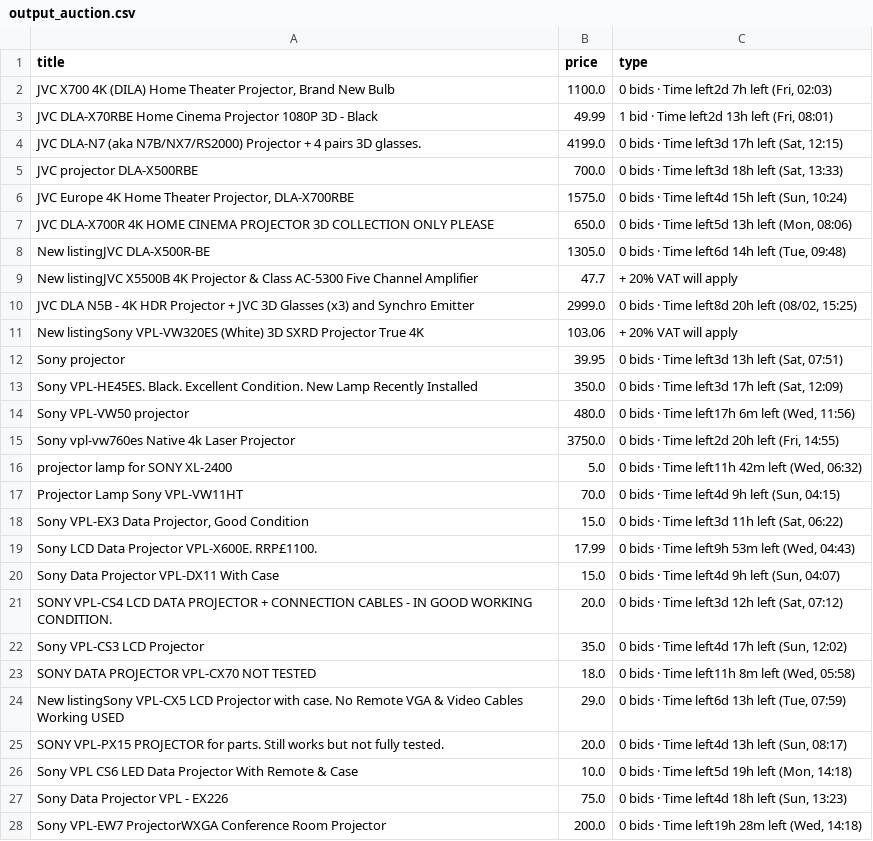
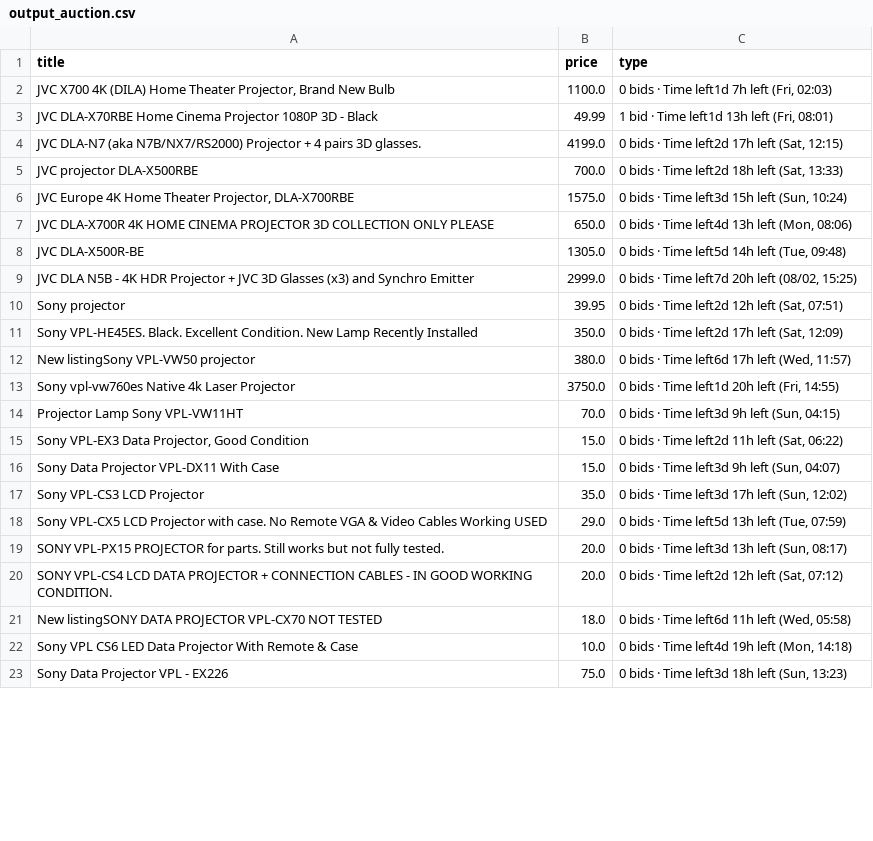
Before and after one commit to LFCottrell/Ebay_JVC, a CSV file: output_auction.csv, drawn as a sheet; only a part is shown; the diff covers the shown part only.

```diff
--- a/output_auction.csv
+++ b/output_auction.csv
@@ -1,28 +1,23 @@
 title,price,type
-"JVC  X700 4K (DILA) Home Theater Projector, Brand New Bulb",1100.0,"0 bids · Time left2d 7h left (Fri, 02:03)"
-JVC DLA-X70RBE Home Cinema Projector 1080P 3D - Black,49.99,"1 bid · Time left2d 13h left (Fri, 08:01)"
-JVC DLA-N7 (aka N7B/NX7/RS2000) Projector + 4 pairs 3D glasses.,4199.0,"0 bids · Time left3d 17h left (Sat, 12:15)"
-JVC projector DLA-X500RBE,700.0,"0 bids · Time left3d 18h left (Sat, 13:33)"
-"JVC Europe 4K Home Theater Projector, DLA-X700RBE",1575.0,"0 bids · Time left4d 15h left (Sun, 10:24)"
-JVC DLA-X700R 4K HOME CINEMA PROJECTOR 3D COLLECTION ONLY PLEASE ,650.0,"0 bids · Time left5d 13h left (Mon, 08:06)"
-New listingJVC DLA-X500R-BE,1305.0,"0 bids · Time left6d 14h left (Tue, 09:48)"
-New listingJVC X5500B 4K Projector & Class AC-5300 Five Channel Amplifier,47.7,+ 20% VAT will apply
-JVC DLA N5B - 4K HDR Projector + JVC 3D Glasses (x3) and Synchro Emitter,2999.0,"0 bids · Time left8d 20h left (08/02, 15:25)"
-New listingSony VPL-VW320ES (White) 3D SXRD Projector True 4K,103.06,+ 20% VAT will apply
-Sony projector ,39.95,"0 bids · Time left3d 13h left (Sat, 07:51)"
-Sony VPL-HE45ES.  Black.  Excellent Condition.  New Lamp Recently Installed,350.0,"0 bids · Time left3d 17h left (Sat, 12:09)"
-Sony VPL-VW50  projector,480.0,"0 bids · Time left17h 6m left (Wed, 11:56)"
-Sony vpl-vw760es Native 4k Laser Projector,3750.0,"0 bids · Time left2d 20h left (Fri, 14:55)"
-projector lamp for SONY XL-2400,5.0,"0 bids · Time left11h 42m left (Wed, 06:32)"
-Projector Lamp Sony VPL-VW11HT,70.0,"0 bids · Time left4d 9h left (Sun, 04:15)"
-"Sony VPL-EX3 Data Projector, Good Condition",15.0,"0 bids · Time left3d 11h left (Sat, 06:22)"
-Sony LCD Data Projector VPL-X600E. RRP£1100. ,17.99,"0 bids · Time left9h 53m left (Wed, 04:43)"
-Sony Data Projector VPL-DX11 With Case,15.0,"0 bids · Time left4d 9h left (Sun, 04:07)"
-SONY VPL-CS4 LCD DATA PROJECTOR + CONNECTION CABLES - IN GOOD WORKING CONDITION.,20.0,"0 bids · Time left3d 12h left (Sat, 07:12)"
-Sony VPL-CS3 LCD Projector,35.0,"0 bids · Time left4d 17h left (Sun, 12:02)"
-SONY DATA PROJECTOR VPL-CX70 NOT TESTED,18.0,"0 bids · Time left11h 8m left (Wed, 05:58)"
-New listingSony VPL-CX5 LCD Projector with case. No Remote VGA & Video Cables Working USED,29.0,"0 bids · Time left6d 13h left (Tue, 07:59)"
-SONY VPL-PX15 PROJECTOR for parts. Still works but not fully tested.,20.0,"0 bids · Time left4d 13h left (Sun, 08:17)"
-Sony VPL CS6 LED Data Projector With Remote & Case,10.0,"0 bids · Time left5d 19h left (Mon, 14:18)"
-Sony Data Projector VPL - EX226,75.0,"0 bids · Time left4d 18h left (Sun, 13:23)"
-Sony VPL-EW7 ProjectorWXGA Conference Room Projector,200.0,"0 bids · Time left19h 28m left (Wed, 14:18)"
+"JVC  X700 4K (DILA) Home Theater Projector, Brand New Bulb",1100.0,"0 bids · Time left1d 7h left (Fri, 02:03)"
+JVC DLA-X70RBE Home Cinema Projector 1080P 3D - Black,49.99,"1 bid · Time left1d 13h left (Fri, 08:01)"
+JVC DLA-N7 (aka N7B/NX7/RS2000) Projector + 4 pairs 3D glasses.,4199.0,"0 bids · Time left2d 17h left (Sat, 12:15)"
+JVC projector DLA-X500RBE,700.0,"0 bids · Time left2d 18h left (Sat, 13:33)"
+"JVC Europe 4K Home Theater Projector, DLA-X700RBE",1575.0,"0 bids · Time left3d 15h left (Sun, 10:24)"
+JVC DLA-X700R 4K HOME CINEMA PROJECTOR 3D COLLECTION ONLY PLEASE ,650.0,"0 bids · Time left4d 13h left (Mon, 08:06)"
+JVC DLA-X500R-BE,1305.0,"0 bids · Time left5d 14h left (Tue, 09:48)"
+JVC DLA N5B - 4K HDR Projector + JVC 3D Glasses (x3) and Synchro Emitter,2999.0,"0 bids · Time left7d 20h left (08/02, 15:25)"
+Sony projector ,39.95,"0 bids · Time left2d 12h left (Sat, 07:51)"
+Sony VPL-HE45ES.  Black.  Excellent Condition.  New Lamp Recently Installed,350.0,"0 bids · Time left2d 17h left (Sat, 12:09)"
+New listingSony VPL-VW50  projector,380.0,"0 bids · Time left6d 17h left (Wed, 11:57)"
+Sony vpl-vw760es Native 4k Laser Projector,3750.0,"0 bids · Time left1d 20h left (Fri, 14:55)"
+Projector Lamp Sony VPL-VW11HT,70.0,"0 bids · Time left3d 9h left (Sun, 04:15)"
+"Sony VPL-EX3 Data Projector, Good Condition",15.0,"0 bids · Time left2d 11h left (Sat, 06:22)"
+Sony Data Projector VPL-DX11 With Case,15.0,"0 bids · Time left3d 9h left (Sun, 04:07)"
+Sony VPL-CS3 LCD Projector,35.0,"0 bids · Time left3d 17h left (Sun, 12:02)"
+Sony VPL-CX5 LCD Projector with case. No Remote VGA & Video Cables Working USED,29.0,"0 bids · Time left5d 13h left (Tue, 07:59)"
+SONY VPL-PX15 PROJECTOR for parts. Still works but not fully tested.,20.0,"0 bids · Time left3d 13h left (Sun, 08:17)"
+SONY VPL-CS4 LCD DATA PROJECTOR + CONNECTION CABLES - IN GOOD WORKING CONDITION.,20.0,"0 bids · Time left2d 12h left (Sat, 07:12)"
+New listingSONY DATA PROJECTOR VPL-CX70 NOT TESTED,18.0,"0 bids · Time left6d 11h left (Wed, 05:58)"
+Sony VPL CS6 LED Data Projector With Remote & Case,10.0,"0 bids · Time left4d 19h left (Mon, 14:18)"
+Sony Data Projector VPL - EX226,75.0,"0 bids · Time left3d 18h left (Sun, 13:23)"
```
Also changed, not shown: 4 edited cells elsewhere in this file, new_df.csv, old_df.csv, 1 other file.
